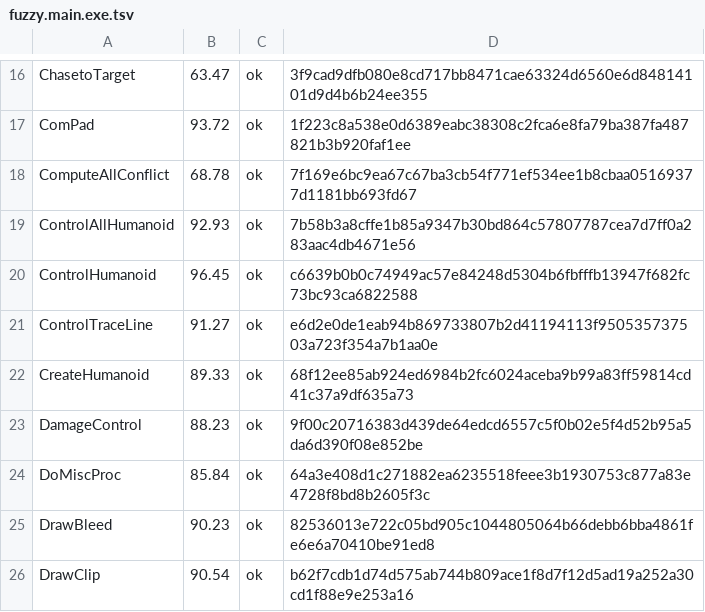
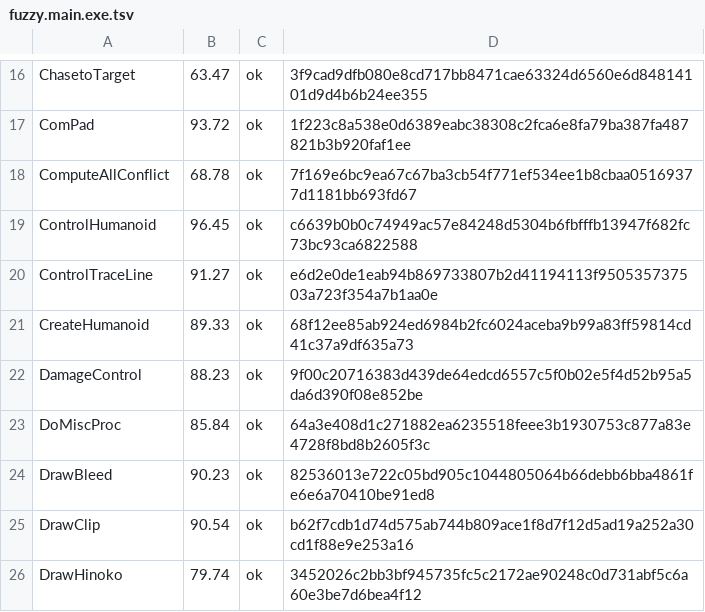
Before and after one commit to Fuuzetsu/tenchu-decomp, a TSV file: config/fuzzy.main.exe.tsv, drawn as a sheet; only a part is shown, gaps mark what is left out; the shorter side is filled out with more unchanged rows; the diff names each change by its address in the sheet, - before the commit and + after, or states it on an @@ line.

```diff
--- a/config/fuzzy.main.exe.tsv
+++ b/config/fuzzy.main.exe.tsv
-row 19: ControlAllHumanoid | 92.93 | ok | 7b58b3a8cffe1b85a9347b30bd864c57807787cea7d7ff0a283aac4db4671e56
```
Also changed, not shown: 1 other file.
